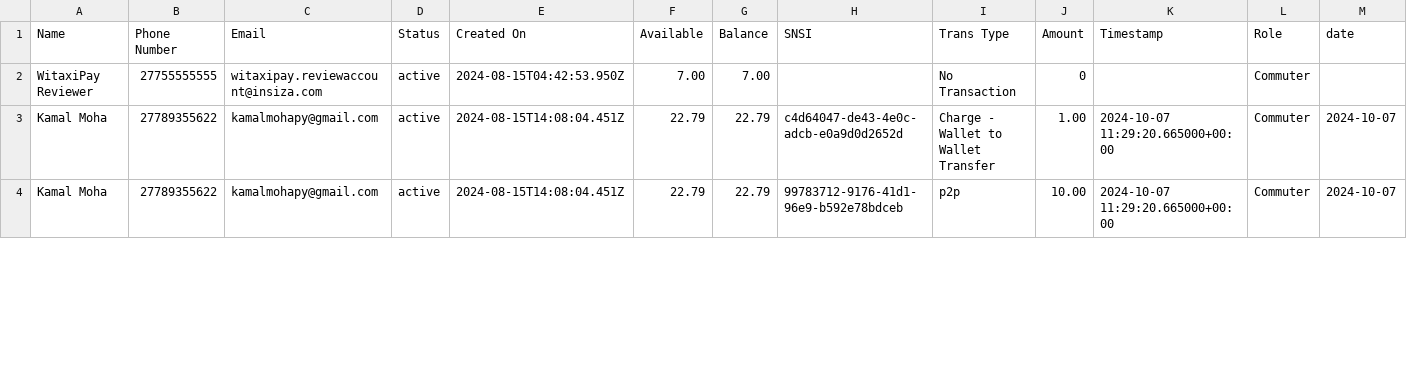
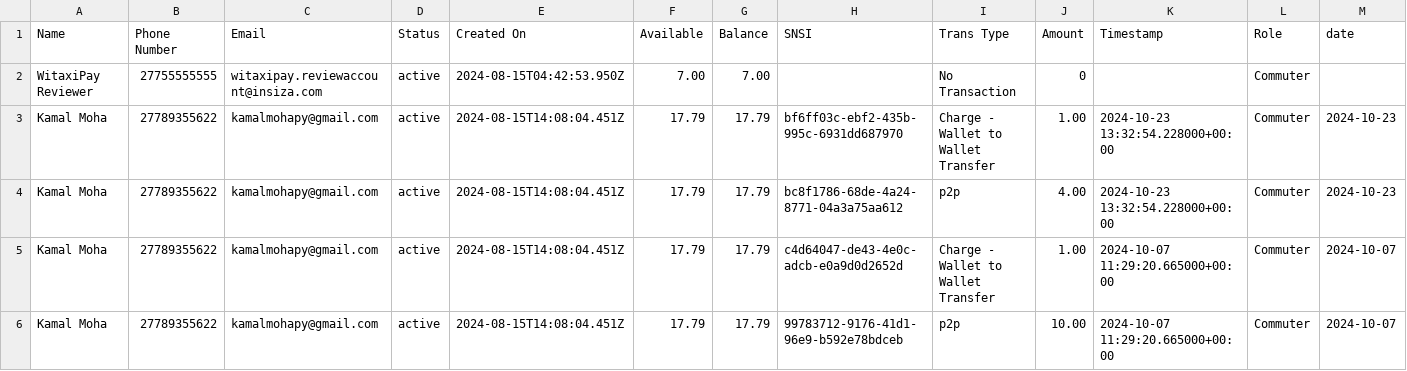
Before and after one commit to Kamal-Moha/WiTaxi-Pay-Analytics-Bhadala, a CSV file: Data/data.csv, drawn as a sheet; only a part is shown; addresses are those after the commit; rows hold the shown columns only; the diff covers the shown part only; the diff names each change by its address in the sheet, - before the commit and + after, or states it on an @@ line.

```diff
--- a/Data/data.csv
+++ b/Data/data.csv
+row 3: Kamal Moha | 27789355622 | kamalmohapy@gmail.com | active | 2024-08-15T14:08:04.451Z | 17.79 | 17.79 | bf6ff03c-ebf2-435b-995c-6931dd687970 | Charge - Wallet to Wallet Transfer | 1.00 | 2024-10-23 13:32:54.228000+00:00 | Commuter | 2024-10-23
+row 4: Kamal Moha | 27789355622 | kamalmohapy@gmail.com | active | 2024-08-15T14:08:04.451Z | 17.79 | 17.79 | bc8f1786-68de-4a24-8771-04a3a75aa612 | p2p | 4.00 | 2024-10-23 13:32:54.228000+00:00 | Commuter | 2024-10-23
-F5:F6 (Available): 22.79
+F5:F6 (Available): 17.79
-G5:G6 (Balance): 22.79
+G5:G6 (Balance): 17.79
```
Also changed, not shown: 1 added row and 14 edited cells elsewhere in this file, Data/accts_data.csv.
